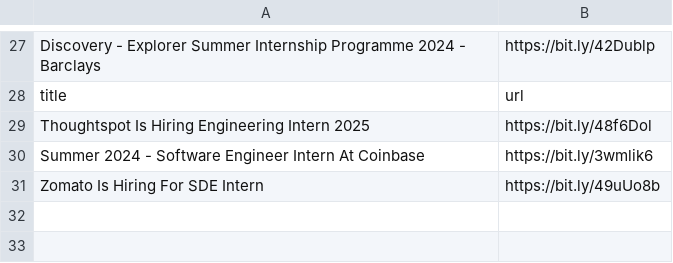
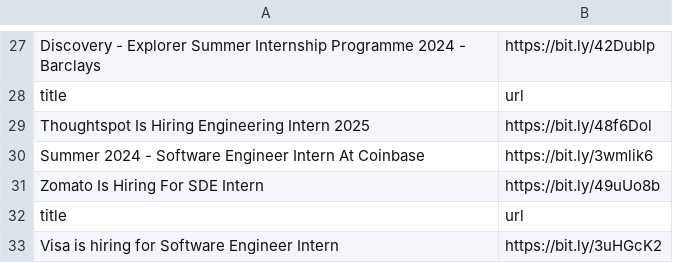
Before and after one commit to AbyvargheseMandapathel/job_updates_bot, a CSV file: output.csv, drawn as a sheet; only a part is shown, gaps mark what is left out.

Commit message:
Update output.csv - 2024-02-14 15:32:19

```diff
--- a/output.csv
+++ b/output.csv
@@ -31 +31,3 @@ Summer 2024 - Software Engineer Intern At Coinbase,https://bit.ly/3wmlik6
 Zomato Is Hiring For SDE Intern,https://bit.ly/49uUo8b
+title,url
+Visa is hiring for Software Engineer Intern ,https://bit.ly/3uHGcK2
```
